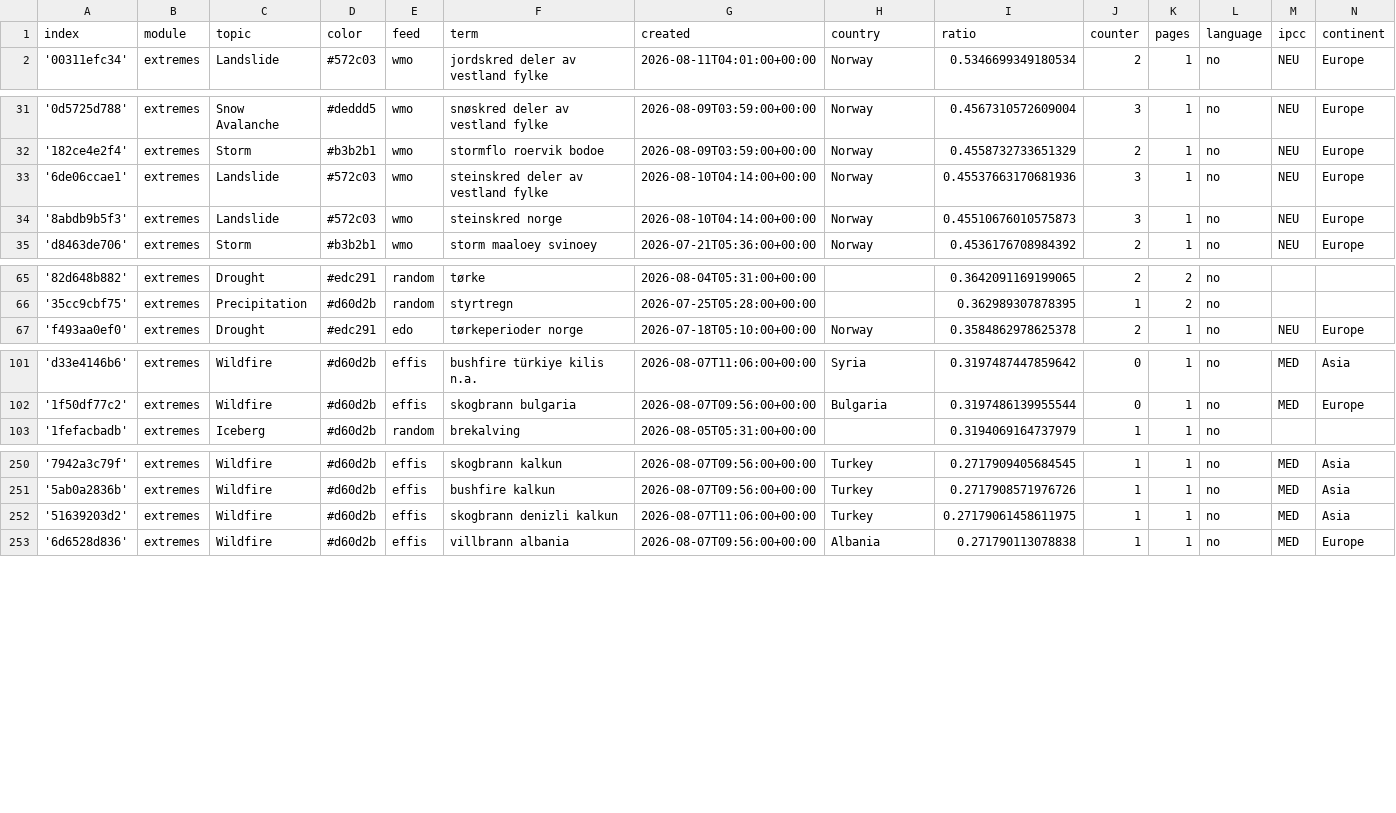
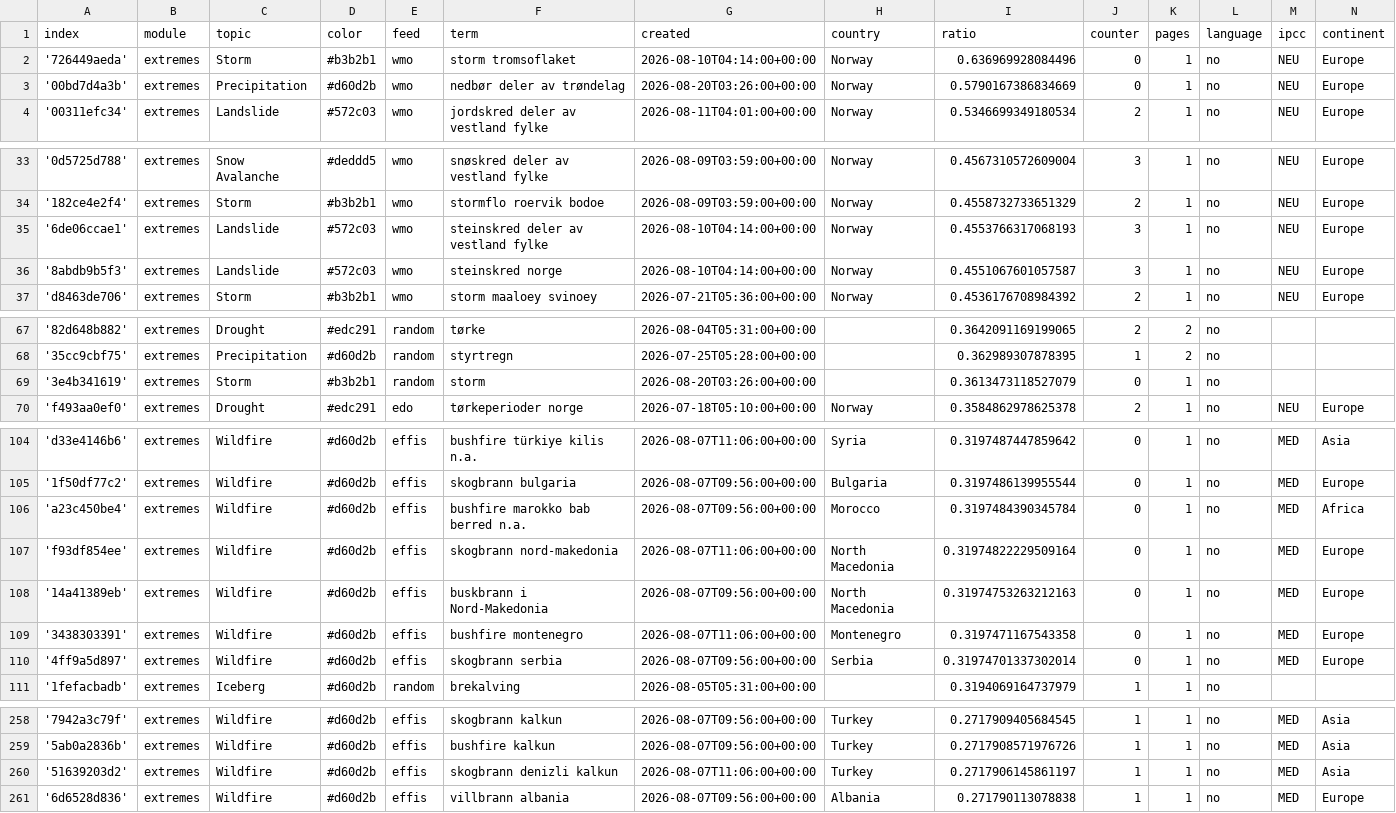
Before and after one commit to sonjanews/norwegianExtreme, a CSV file: terms.csv, drawn as a sheet; only a part is shown, gaps mark what is left out.

Commit message:
Commit from GitHub Actions (import:0.0)

```diff
--- a/terms.csv
+++ b/terms.csv
@@ -1,2 +1,4 @@
 index,module,topic,color,feed,term,created,country,ratio,counter,pages,language,ipcc,continent
+'726449aeda',extremes,Storm,#b3b2b1,wmo,storm tromsoflaket,2026-08-10T04:14:00+00:00,Norway,0.636969928084496,0,1,no,NEU,Europe
+'00bd7d4a3b',extremes,Precipitation,#d60d2b,wmo,nedbør deler av trøndelag,2026-08-20T03:26:00+00:00,Norway,0.5790167386834669,0,1,no,NEU,Europe
 '00311efc34',extremes,Landslide,#572c03,wmo,jordskred deler av vestland fylke,2026-08-11T04:01:00+00:00,Norway,0.5346699349180534,2,1,no,NEU,Europe
@@ -32,4 +34,4 @@ index,module,topic,color,feed,term,created,country,ratio,counter,pages,language,
 '182ce4e2f4',extremes,Storm,#b3b2b1,wmo,stormflo roervik bodoe,2026-08-09T03:59:00+00:00,Norway,0.4558732733651329,2,1,no,NEU,Europe
-'6de06ccae1',extremes,Landslide,#572c03,wmo,steinskred deler av vestland fylke,2026-08-10T04:14:00+00:00,Norway,0.45537663170681936,3,1,no,NEU,Europe
-'8abdb9b5f3',extremes,Landslide,#572c03,wmo,steinskred norge,2026-08-10T04:14:00+00:00,Norway,0.45510676010575873,3,1,no,NEU,Europe
+'6de06ccae1',extremes,Landslide,#572c03,wmo,steinskred deler av vestland fylke,2026-08-10T04:14:00+00:00,Norway,0.4553766317068193,3,1,no,NEU,Europe
+'8abdb9b5f3',extremes,Landslide,#572c03,wmo,steinskred norge,2026-08-10T04:14:00+00:00,Norway,0.4551067601057587,3,1,no,NEU,Europe
 'd8463de706',extremes,Storm,#b3b2b1,wmo,storm maaloey svinoey,2026-07-21T05:36:00+00:00,Norway,0.4536176708984392,2,1,no,NEU,Europe
@@ -66,2 +68,3 @@ index,module,topic,color,feed,term,created,country,ratio,counter,pages,language,
 '35cc9cbf75',extremes,Precipitation,#d60d2b,random,styrtregn,2026-07-25T05:28:00+00:00,,0.362989307878395,1,2,no,,
+'3e4b341619',extremes,Storm,#b3b2b1,random,storm,2026-08-20T03:26:00+00:00,,0.3613473118527079,0,1,no,,
 'f493aa0ef0',extremes,Drought,#edc291,edo,tørkeperioder norge,2026-07-18T05:10:00+00:00,Norway,0.3584862978625378,2,1,no,NEU,Europe
@@ -102,2 +105,7 @@ index,module,topic,color,feed,term,created,country,ratio,counter,pages,language,
 '1f50df77c2',extremes,Wildfire,#d60d2b,effis,skogbrann bulgaria,2026-08-07T09:56:00+00:00,Bulgaria,0.3197486139955544,0,1,no,MED,Europe
+'a23c450be4',extremes,Wildfire,#d60d2b,effis,bushfire marokko bab berred n.a.,2026-08-07T09:56:00+00:00,Morocco,0.3197484390345784,0,1,no,MED,Africa
+'f93df854ee',extremes,Wildfire,#d60d2b,effis,skogbrann nord-makedonia,2026-08-07T11:06:00+00:00,North Macedonia,0.31974822229509164,0,1,no,MED,Europe
+'14a41389eb',extremes,Wildfire,#d60d2b,effis,buskbrann i Nord-Makedonia,2026-08-07T09:56:00+00:00,North Macedonia,0.31974753263212163,0,1,no,MED,Europe
+'3438303391',extremes,Wildfire,#d60d2b,effis,bushfire montenegro,2026-08-07T11:06:00+00:00,Montenegro,0.3197471167543358,0,1,no,MED,Europe
+'4ff9a5d897',extremes,Wildfire,#d60d2b,effis,skogbrann serbia,2026-08-07T09:56:00+00:00,Serbia,0.31974701337302014,0,1,no,MED,Europe
 '1fefacbadb',extremes,Iceberg,#d60d2b,random,brekalving,2026-08-05T05:31:00+00:00,,0.3194069164737979,1,1,no,,
@@ -251,3 +259,3 @@ index,module,topic,color,feed,term,created,country,ratio,counter,pages,language,
 '5ab0a2836b',extremes,Wildfire,#d60d2b,effis,bushfire kalkun,2026-08-07T09:56:00+00:00,Turkey,0.2717908571976726,1,1,no,MED,Asia
-'51639203d2',extremes,Wildfire,#d60d2b,effis,skogbrann denizli kalkun,2026-08-07T11:06:00+00:00,Turkey,0.27179061458611975,1,1,no,MED,Asia
+'51639203d2',extremes,Wildfire,#d60d2b,effis,skogbrann denizli kalkun,2026-08-07T11:06:00+00:00,Turkey,0.2717906145861197,1,1,no,MED,Asia
 '6d6528d836',extremes,Wildfire,#d60d2b,effis,villbrann albania,2026-08-07T09:56:00+00:00,Albania,0.271790113078838,1,1,no,MED,Europe
```
